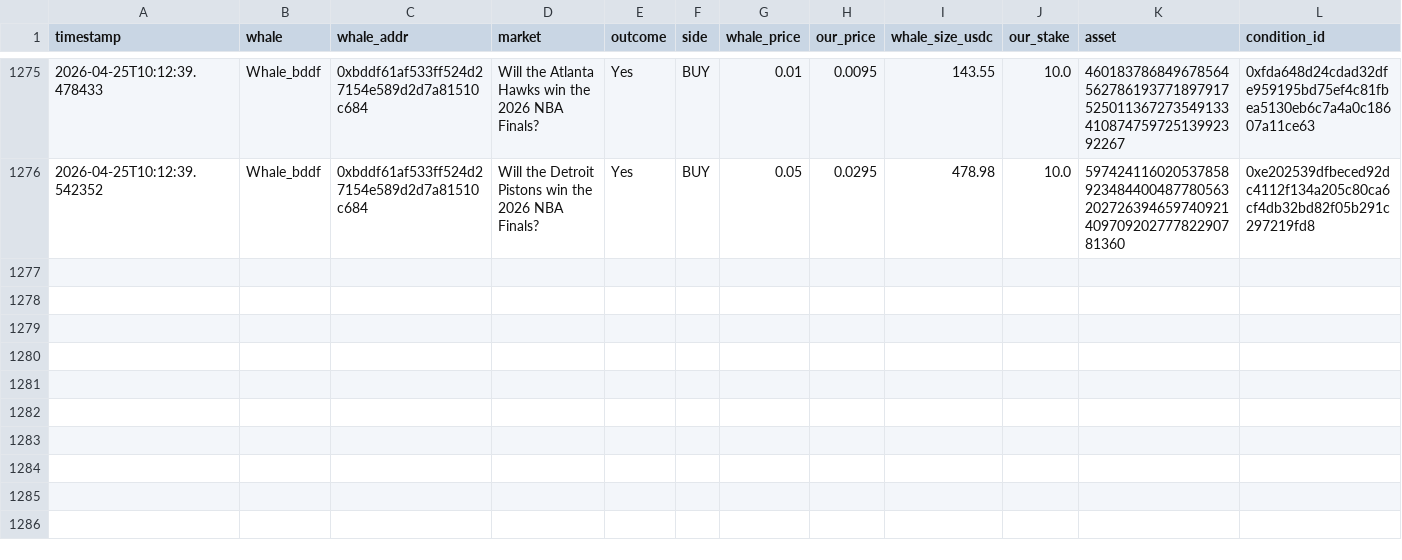
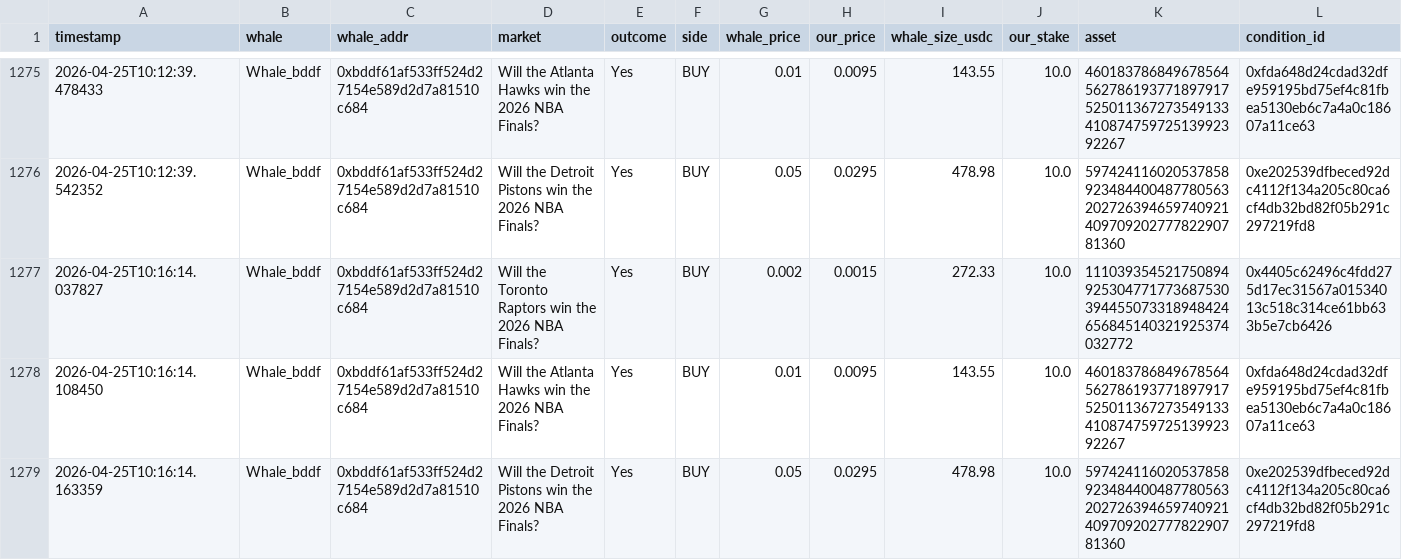
Before and after one commit to hectorm17/polymarket-tracker, a CSV file: copy_trades.csv, drawn as a sheet; only a part is shown, gaps mark what is left out; rows hold the shown columns only; the diff names each change by its address in the sheet, - before the commit and + after, or states it on an @@ line.

Commit message:
auto: update copy_trades.csv 10:16

```diff
--- a/copy_trades.csv
+++ b/copy_trades.csv
+row 1277: 2026-04-25T10:16:14.037827 | Whale_bddf | 0xbddf61af533ff524d27154e589d2d7a81510c684 | Will the Toronto Raptors win the 2026 NBA Finals? | Yes | BUY | 0.002 | 0.0015 | 272.33 | 10.0 | 111039354521750894925304771773687530394455073318948424656845140321925374032772 | 0x4405c62496c4fdd275d17ec31567a01534013c518c314ce61bb633b5e7cb6426
+row 1278: 2026-04-25T10:16:14.108450 | Whale_bddf | 0xbddf61af533ff524d27154e589d2d7a81510c684 | Will the Atlanta Hawks win the 2026 NBA Finals? | Yes | BUY | 0.01 | 0.0095 | 143.55 | 10.0 | 46018378684967856456278619377189791752501136727354913341087475972513992392267 | 0xfda648d24cdad32dfe959195bd75ef4c81fbea5130eb6c7a4a0c18607a11ce63
+row 1279: 2026-04-25T10:16:14.163359 | Whale_bddf | 0xbddf61af533ff524d27154e589d2d7a81510c684 | Will the Detroit Pistons win the 2026 NBA Finals? | Yes | BUY | 0.05 | 0.0295 | 478.98 | 10.0 | 59742411602053785892348440048778056320272639465974092140970920277782290781360 | 0xe202539dfbeced92dc4112f134a205c80ca6cf4db32bd82f05b291c297219fd8
```
